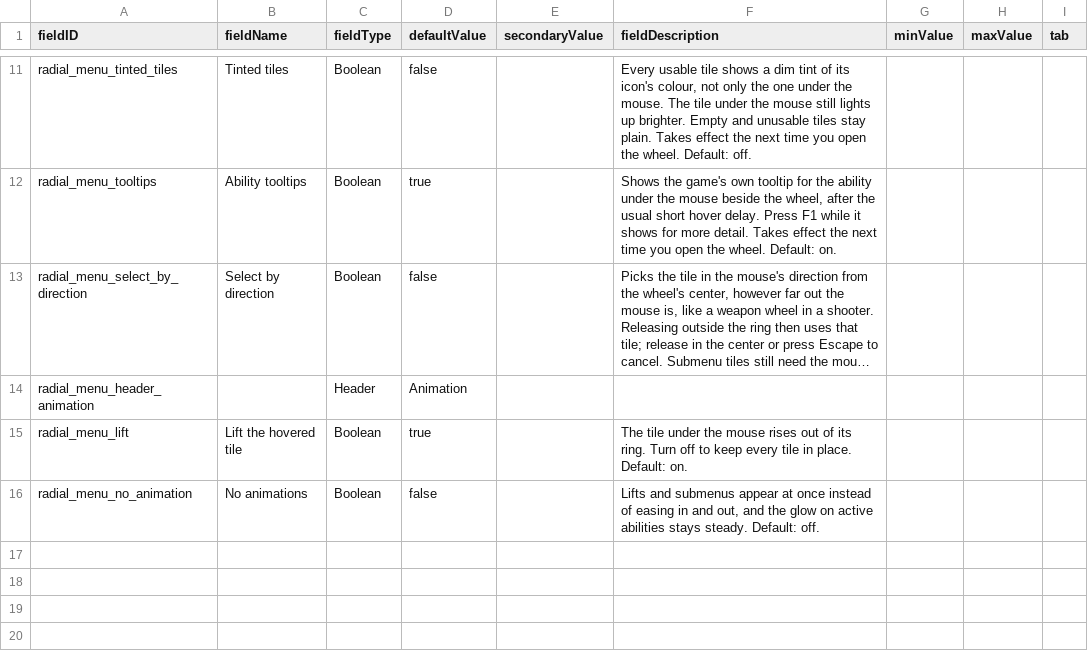
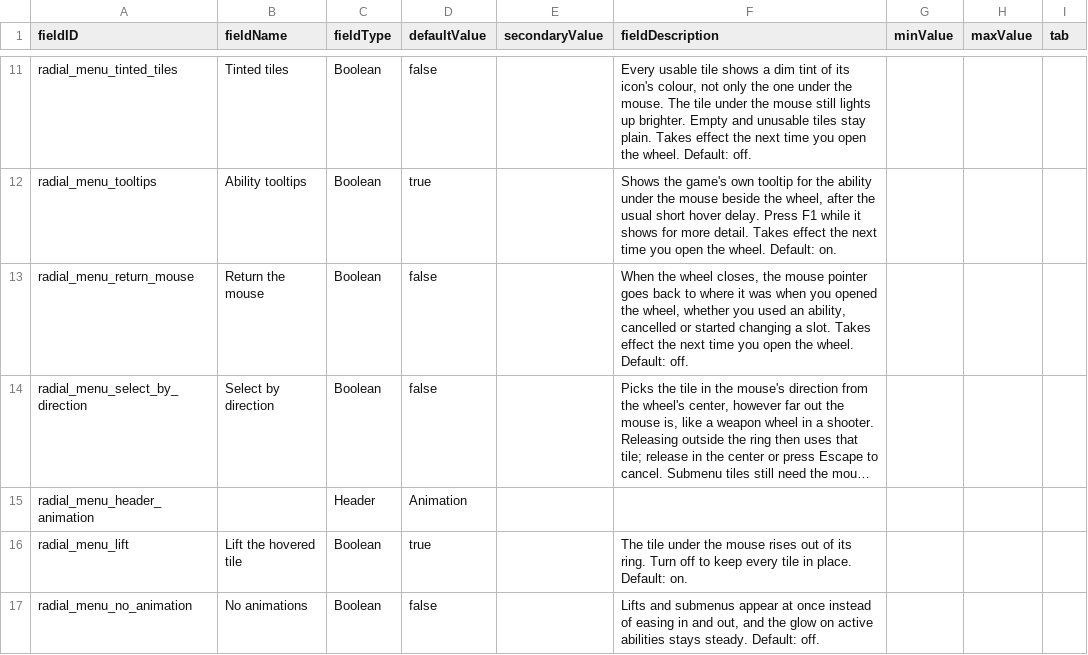
Before and after one commit to SirHartley/Radial.Menu, a CSV file: data/config/LunaSettings.csv, drawn as a sheet; only a part is shown, gaps mark what is left out; long unchanged cells end in …; the diff names each change by its address in the sheet, - before the commit and + after, or states it on an @@ line.

```diff
--- a/data/config/LunaSettings.csv
+++ b/data/config/LunaSettings.csv
+row 13: radial_menu_return_mouse | Return the mouse | Boolean | false |  | When the wheel closes, the mouse pointer goes back to where it was when you opened the wheel, whether you used an ability, cancelled or started changing a slot. Takes effect the next time you open the wheel. Default: off.
```
Also changed, not shown: 5 other files.
